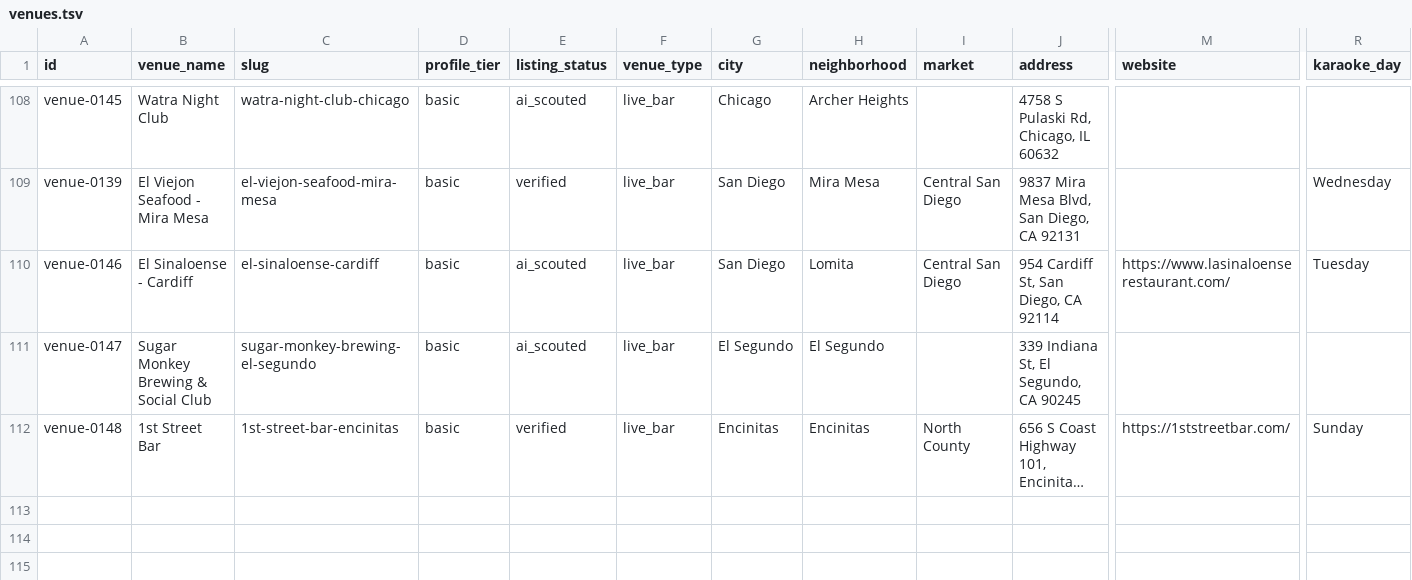
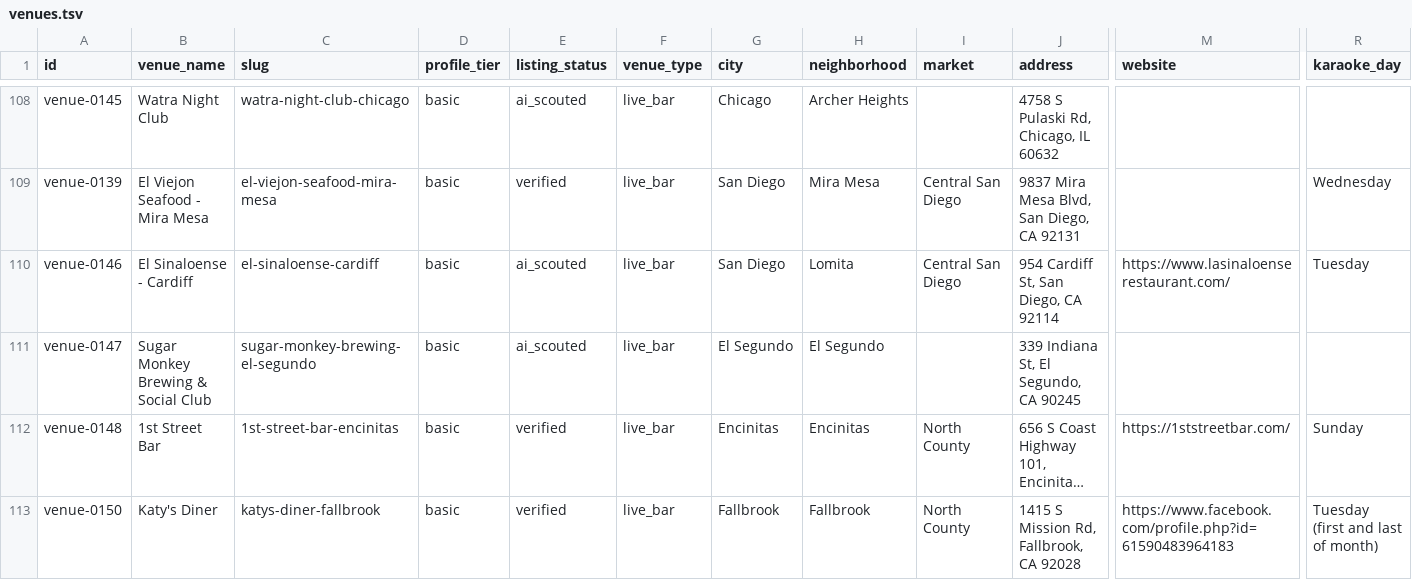
Before and after one commit to whiteinkcreates/singhub, a TSV file: public/data/venues.tsv, drawn as a sheet; only a part is shown, gaps mark what is left out; long unchanged cells end in …; rows hold the shown columns only; the diff names each change by its address in the sheet, - before the commit and + after, or states it on an @@ line.

Commit message:
Add verified Katy's Diner venue and monthly karaoke profile

```diff
--- a/public/data/venues.tsv
+++ b/public/data/venues.tsv
+row 113: venue-0150 | Katy's Diner | katys-diner-fallbrook | basic | verified | live_bar | Fallbrook | Fallbrook | North County | 1415 S Mission Rd, Fallbrook, CA 92028 | https://www.facebook.com/profile.php?id=61590483964183 | Tuesday (first and last of month)
```
